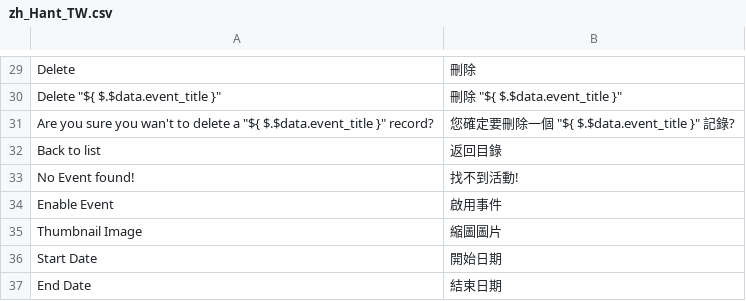
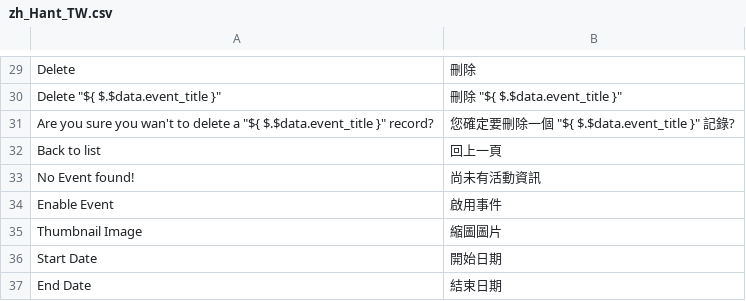
Before and after one commit to congvt305/staging-twap, a CSV file: app/code/Eguana/EventManager/i18n/zh_Hant_TW.csv, drawn as a sheet; only a part is shown, gaps mark what is left out.

Commit message:
Event translation

```diff
--- a/app/code/Eguana/EventManager/i18n/zh_Hant_TW.csv
+++ b/app/code/Eguana/EventManager/i18n/zh_Hant_TW.csv
@@ -31,4 +31,4 @@ Delete,刪除
 "Are you sure you wan't to delete a ""${ $.$data.event_title }"" record?","您確定要刪除一個 ""${ $.$data.event_title }"" 記錄?"
-"Back to list","返回目錄"
-"No Event found!","找不到活動!"
+"Back to list","回上一頁"
+"No Event found!","尚未有活動資訊"
 "Enable Event","啟用事件"
```
